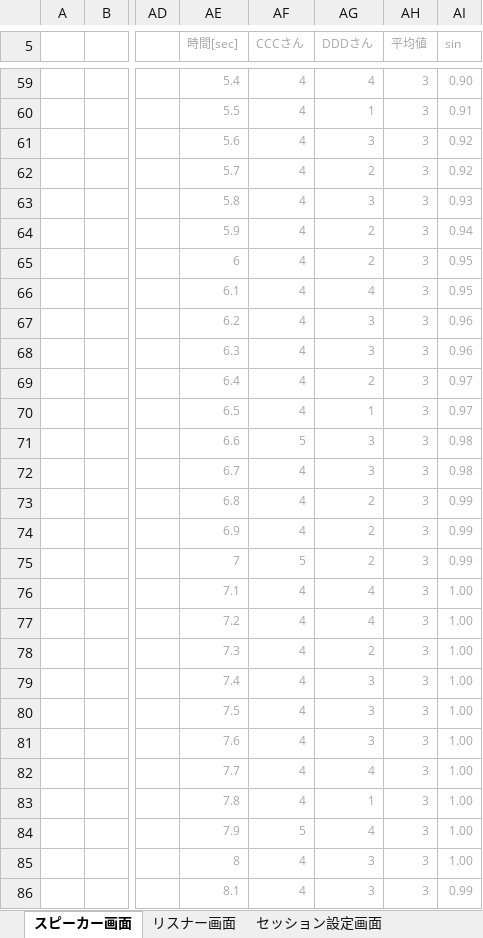
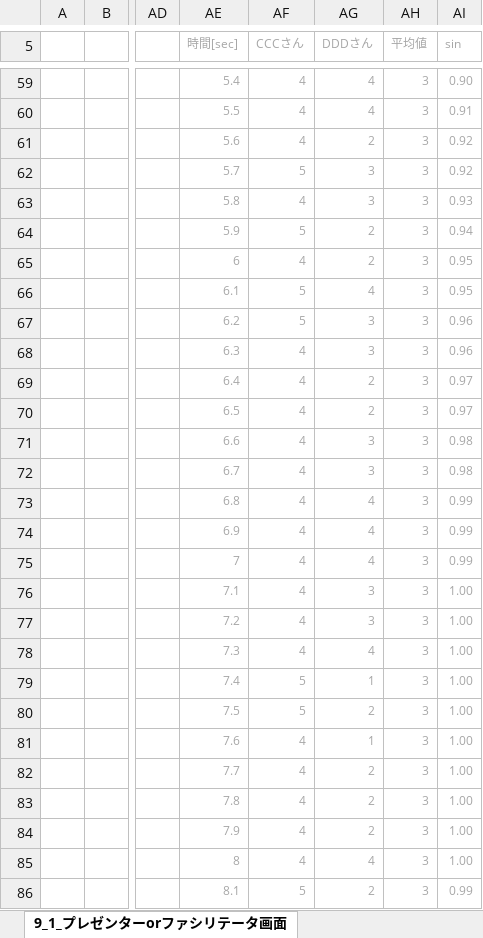
Before and after one commit to RenRen62/R-Stream, an Excel workbook: apps/web/src/assets/designs/R-Stream_ポンチ絵.xlsx, sheet 9_1_プレゼンターorファシリテータ画面, drawn as a sheet; only a part is shown, gaps mark what is left out; values as stored, in another font and other column widths than the file's, no borders; charts and pictures not drawn; the diff covers the shown part only; the diff names each change by its address in the sheet, - before the commit and + after, or states it on an @@ line.

```diff
--- a/apps/web/src/assets/designs/R-Stream_ポンチ絵.xlsx (sheet 9_1_プレゼンターorファシリテータ画面)
+++ b/apps/web/src/assets/designs/R-Stream_ポンチ絵.xlsx (sheet 9_1_プレゼンターorファシリテータ画面)
-sheet tab: スピーカー画面
+sheet tab: 9_1_プレゼンターorファシリテータ画面
-AG60 (DDDさん): 1
+AG60 (DDDさん): 4
-AG61 (DDDさん): 3
+AG61 (DDDさん): 2
-AF62 (CCCさん): 4
+AF62 (CCCさん): 5
-AG62 (DDDさん): 2
+AG62 (DDDさん): 3
-AF64 (CCCさん): 4
+AF64 (CCCさん): 5
-AF66:AF67 (CCCさん): 4
+AF66:AF67 (CCCさん): 5
-AG70 (DDDさん): 1
+AG70 (DDDさん): 2
-AF71 (CCCさん): 5
+AF71 (CCCさん): 4
-AG73:AG75 (DDDさん): 2
+AG73:AG75 (DDDさん): 4
-AF75 (CCCさん): 5
+AF75 (CCCさん): 4
-AG76:AG77 (DDDさん): 4
+AG76:AG77 (DDDさん): 3
-AG78 (DDDさん): 2
+AG78 (DDDさん): 4
-AF79:AF80 (CCCさん): 4
+AF79:AF80 (CCCさん): 5
-AG79 (DDDさん): 3
+AG79 (DDDさん): 1
-AG80 (DDDさん): 3
+AG80 (DDDさん): 2
-AG81 (DDDさん): 3
+AG81 (DDDさん): 1
-AG82 (DDDさん): 4
+AG82 (DDDさん): 2
-AG83 (DDDさん): 1
+AG83 (DDDさん): 2
-AF84 (CCCさん): 5
+AF84 (CCCさん): 4
-AG84 (DDDさん): 4
+AG84 (DDDさん): 2
-AG85 (DDDさん): 3
+AG85 (DDDさん): 4
-AF86 (CCCさん): 4
+AF86 (CCCさん): 5
-AG86 (DDDさん): 3
+AG86 (DDDさん): 2
```
Also changed, not shown: 25 added rows, 25 removed rows and 294 edited cells elsewhere in this sheet, sheet 0_初期画面, other sheet tabs, charts or pictures, 16 other files.
